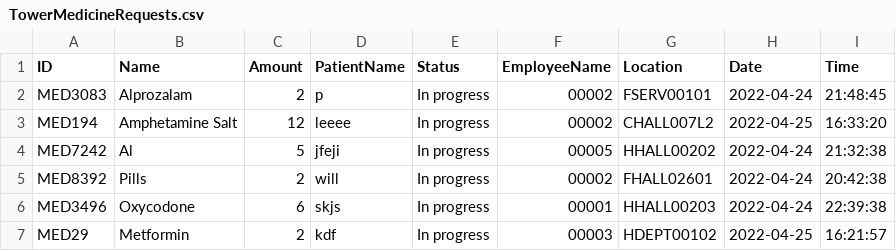
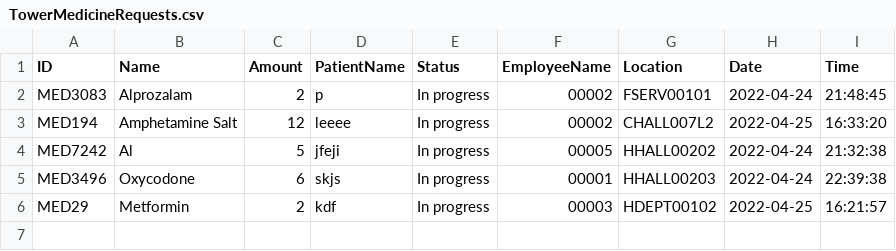
Before and after one commit to CS3733-D22-Team-U/CS3733-D22-Team-U-Final-Iteration, a CSV file: csvTables/TowerMedicineRequests.csv, drawn as a sheet; the diff names each change by its address in the sheet, - before the commit and + after, or states it on an @@ line.

```diff
--- a/csvTables/TowerMedicineRequests.csv
+++ b/csvTables/TowerMedicineRequests.csv
-row 5: MED8392 | Pills | 2 | will | In progress | 00002 | FHALL02601 | 2022-04-24 | 20:42:38
```
Also changed, not shown: csvTables/TowerReligiousRequests.csv, 3 other files.
